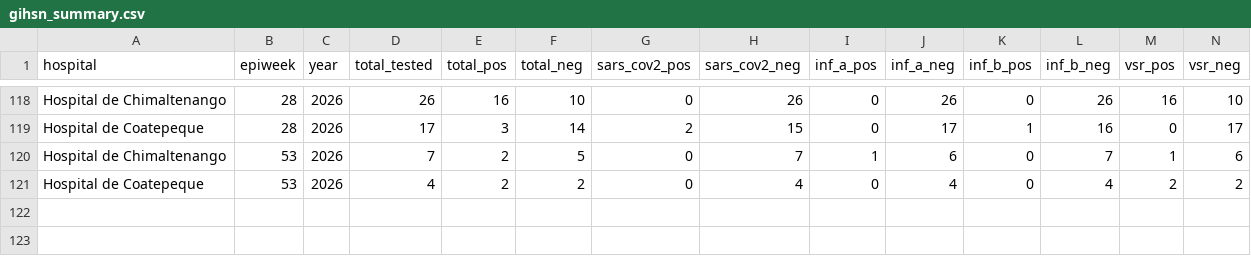
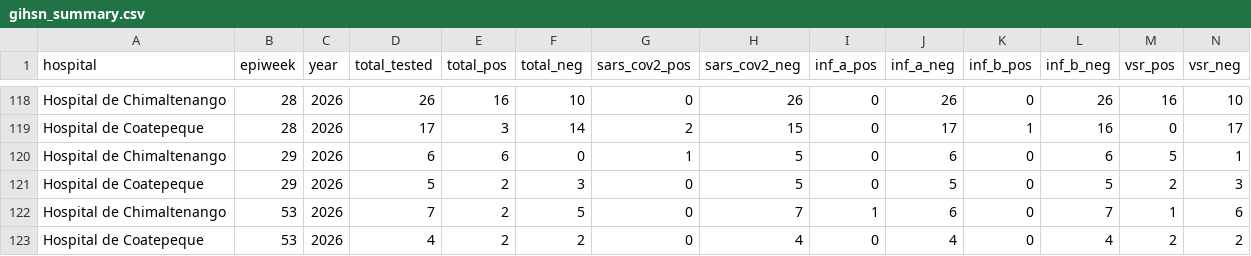
Before and after one commit to funsaludinvestigacion/enfermedades_infecciosas, a CSV file: docs/gihsn_summary.csv, drawn as a sheet; only a part is shown, gaps mark what is left out; rows hold the shown columns only; the diff names each change by its address in the sheet, - before the commit and + after, or states it on an @@ line.

```diff
--- a/docs/gihsn_summary.csv
+++ b/docs/gihsn_summary.csv
+row 120: Hospital de Chimaltenango | 29 | 2026 | 6 | 6 | 0 | 1 | 5 | 0 | 6 | 0 | 6 | 5 | 1
+row 121: Hospital de Coatepeque | 29 | 2026 | 5 | 2 | 3 | 0 | 5 | 0 | 5 | 0 | 5 | 2 | 3
```
Also changed, not shown: docs/namru_biofire_summary_updated.csv, docs/vigicasa_summary.csv, 1 other file.
